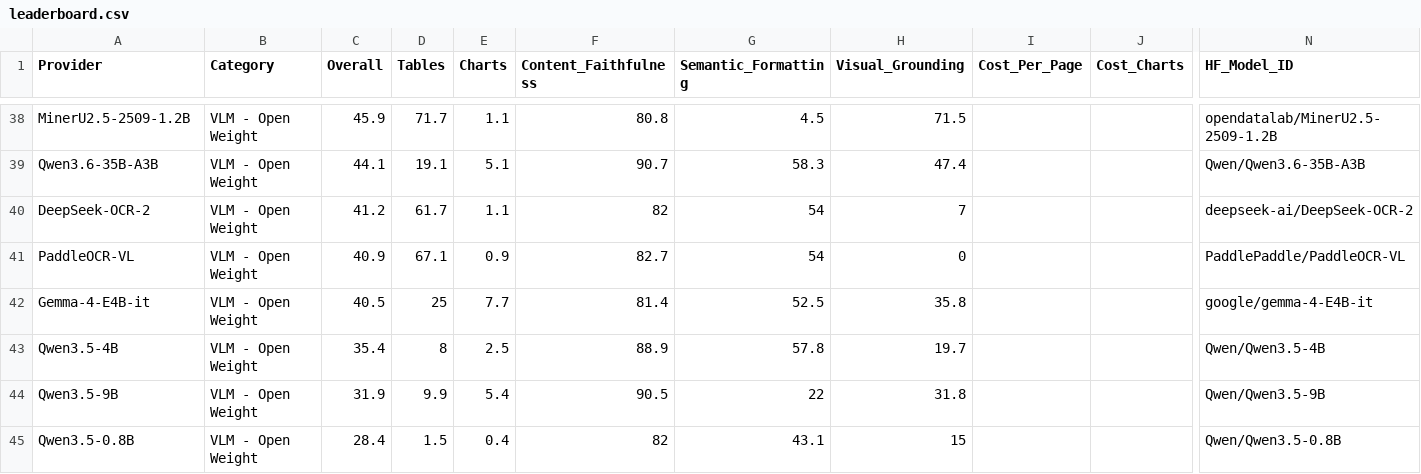
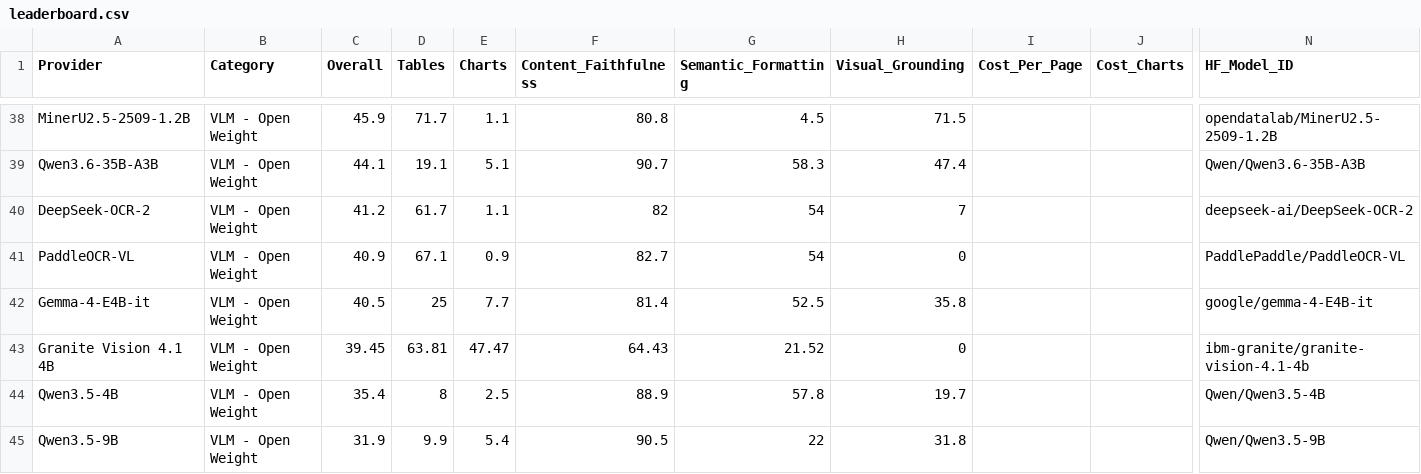
Before and after one commit to Firas013/ArabicFinBench, a CSV file: leaderboard.csv, drawn as a sheet; only a part is shown, gaps mark what is left out; the shorter side is filled out with more unchanged rows; rows hold the shown columns only; the diff names each change by its address in the sheet, - before the commit and + after, or states it on an @@ line.

Commit message:
Add Granite Vision 4.1 4B pipeline and leaderboard entry (#24)
Wire up `granite_vision_4_1_4b` against the IBM Granite Vision 4.1 4B
vLLM endpoint. The provider now accepts a list of task tags and runs
each one concurrently per image, concatenating outputs -- so a single
pipeline covers tables, charts, and text without per-dataset task
selection.

Provider changes:
- `served_model_name` config option (default keeps 4.0 behavior)
- `task` accepts `str` or `list[str]`; list form runs in parallel via
  asyncio.gather and joins results
- New `tables_otsl` and `chart2code` task tags
- `_convert_csv_to_html()` rewrites <chart2csv> CSV blocks (often fenced)
  as HTML <table> so chart_data_point / TEDS / GriTS can locate cells

Pipeline config omits `server_url` -- provider falls back to the
`GRANITE_VISION_SERVER_URL` env var, matching `granite_vision_pipeline`.

Leaderboard row sourced from extended-bench results: Tables 63.81,
Charts 47.47, Content_Faithfulness 64.43, Semantic_Formatting 21.52,
Visual_Grounding 0 (no native bbox output), Overall 39.45.

```diff
--- a/leaderboard.csv
+++ b/leaderboard.csv
+row 43: Granite Vision 4.1 4B | VLM - Open Weight | 39.45 | 63.81 | 47.47 | 64.43 | 21.52 | 0 |  |  | ibm-granite/granite-vision-4.1-4b
```
Also changed, not shown: 3 other files.
